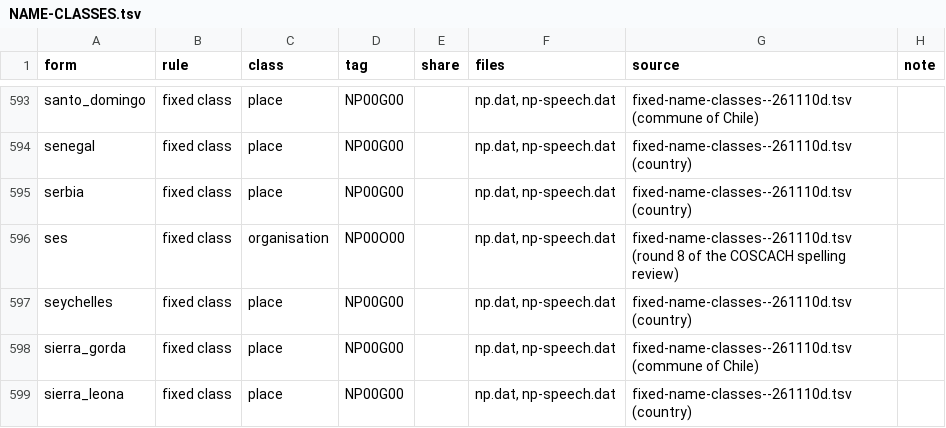
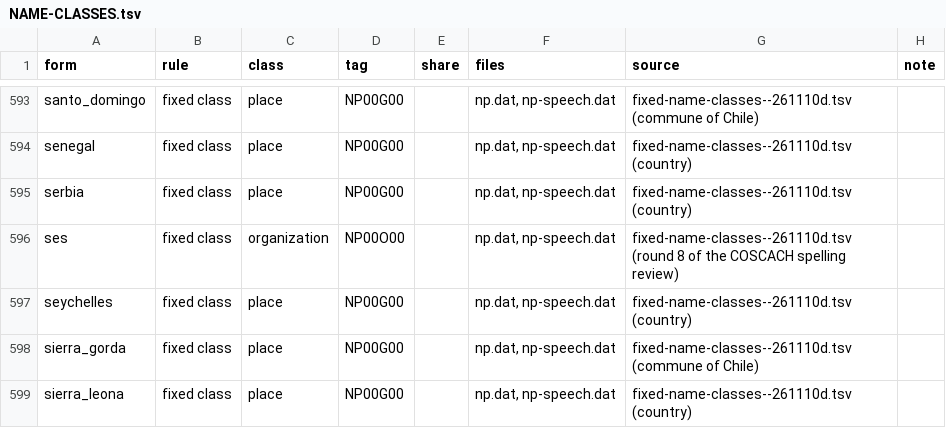
Before and after one commit to Linguista/FreeLing-es_CL-2027, a TSV file: NAME-CLASSES.tsv, drawn as a sheet; only a part is shown, gaps mark what is left out.

```diff
--- a/NAME-CLASSES.tsv
+++ b/NAME-CLASSES.tsv
@@ -595,3 +595,3 @@ senegal	fixed class	place	NP00G00		np.dat, np-speech.dat	fixed-name-classes--261
 serbia	fixed class	place	NP00G00		np.dat, np-speech.dat	fixed-name-classes--261110d.tsv (country)	
-ses	fixed class	organisation	NP00O00		np.dat, np-speech.dat	fixed-name-classes--261110d.tsv (round 8 of the COSCACH spelling review)	
+ses	fixed class	organization	NP00O00		np.dat, np-speech.dat	fixed-name-classes--261110d.tsv (round 8 of the COSCACH spelling review)	
 seychelles	fixed class	place	NP00G00		np.dat, np-speech.dat	fixed-name-classes--261110d.tsv (country)	
```
Also changed, not shown: 9 other files.
